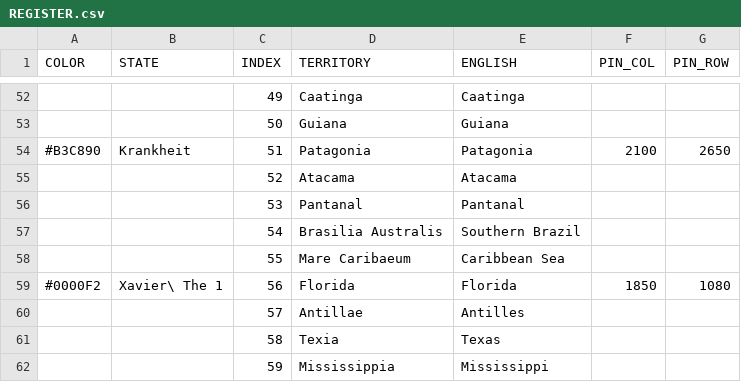
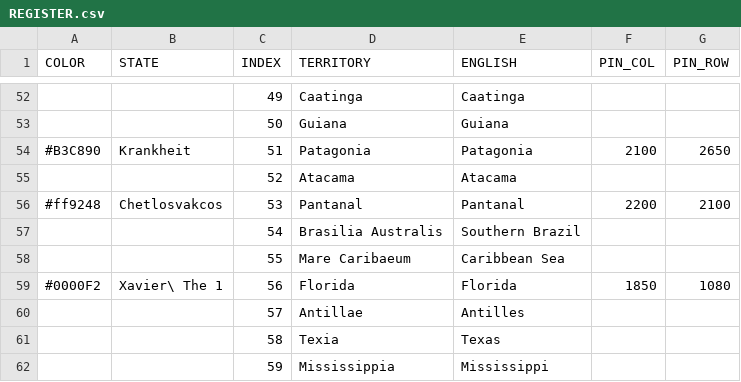
Before and after one commit to MountAye/map-nationstates-philosophers, a CSV file: REGISTER.csv, drawn as a sheet; only a part is shown, gaps mark what is left out.

Commit message:
expand Chetlosvakcos

```diff
--- a/REGISTER.csv
+++ b/REGISTER.csv
@@ -55,3 +55,3 @@ COLOR,STATE,INDEX,TERRITORY,ENGLISH,PIN_COL,PIN_ROW
 ,,52,Atacama,Atacama,,
-,,53,Pantanal,Pantanal,,
+#ff9248,Chetlosvakcos,53,Pantanal,Pantanal,2200,2100
 ,,54,Brasilia Australis,Southern Brazil,,
```
Also changed, not shown: 1 other file.
